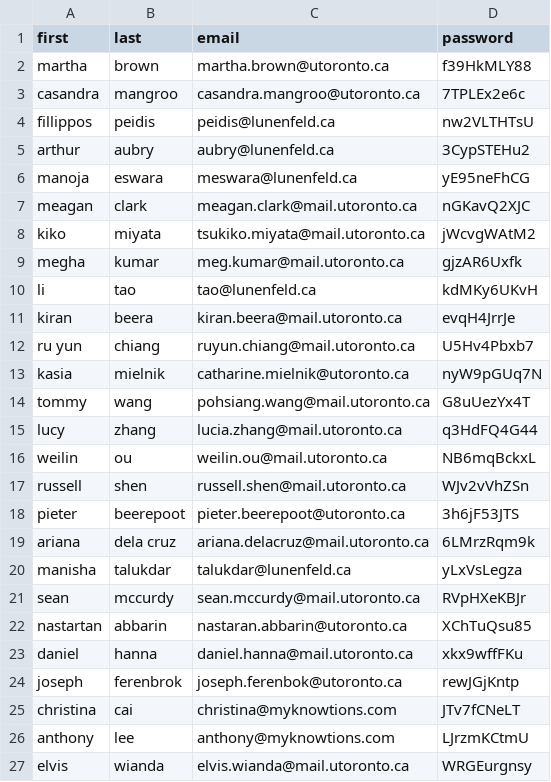
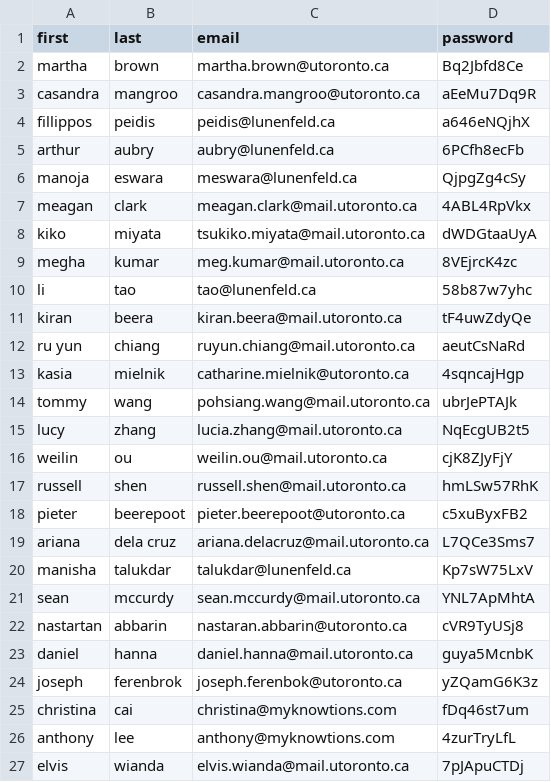
Before and after one commit to sinkpoint/scinapsisdev, a CSV file: scinapsis/utils/account_passwords.csv, drawn as a sheet.

Commit message:
- closed beta account passwords

```diff
--- a/scinapsis/utils/account_passwords.csv
+++ b/scinapsis/utils/account_passwords.csv
@@ -1,27 +1,27 @@
 first,last,email,password
-martha,brown,martha.brown@utoronto.ca,f39HkMLY88
-casandra,mangroo,casandra.mangroo@utoronto.ca,7TPLEx2e6c
-fillippos,peidis,peidis@lunenfeld.ca,nw2VLTHTsU
-arthur,aubry,aubry@lunenfeld.ca,3CypSTEHu2
-manoja,eswara,meswara@lunenfeld.ca,yE95neFhCG
-meagan,clark,meagan.clark@mail.utoronto.ca,nGKavQ2XJC
-kiko,miyata,tsukiko.miyata@mail.utoronto.ca,jWcvgWAtM2
-megha,kumar,meg.kumar@mail.utoronto.ca,gjzAR6Uxfk
-li,tao,tao@lunenfeld.ca,kdMKy6UKvH
-kiran,beera,kiran.beera@mail.utoronto.ca,evqH4JrrJe
-ru yun,chiang,ruyun.chiang@mail.utoronto.ca,U5Hv4Pbxb7
-kasia,mielnik,catharine.mielnik@utoronto.ca,nyW9pGUq7N
-tommy,wang,pohsiang.wang@mail.utoronto.ca,G8uUezYx4T
-lucy,zhang,lucia.zhang@mail.utoronto.ca,q3HdFQ4G44
-weilin,ou,weilin.ou@mail.utoronto.ca,NB6mqBckxL
-russell,shen,russell.shen@mail.utoronto.ca,WJv2vVhZSn
-pieter,beerepoot,pieter.beerepoot@utoronto.ca,3h6jF53JTS
-ariana,dela cruz,ariana.delacruz@mail.utoronto.ca,6LMrzRqm9k
-manisha,talukdar,talukdar@lunenfeld.ca,yLxVsLegza
-sean,mccurdy ,sean.mccurdy@mail.utoronto.ca,RVpHXeKBJr
-nastartan,abbarin,nastaran.abbarin@utoronto.ca,XChTuQsu85
-daniel,hanna,daniel.hanna@mail.utoronto.ca,xkx9wffFKu
-joseph,ferenbrok ,joseph.ferenbok@utoronto.ca,rewJGjKntp
-christina,cai,christina@myknowtions.com,JTv7fCNeLT
-anthony,lee,anthony@myknowtions.com,LJrzmKCtmU
-elvis,wianda,elvis.wianda@mail.utoronto.ca,WRGEurgnsy
+martha,brown,martha.brown@utoronto.ca,Bq2Jbfd8Ce
+casandra,mangroo,casandra.mangroo@utoronto.ca,aEeMu7Dq9R
+fillippos,peidis,peidis@lunenfeld.ca,a646eNQjhX
+arthur,aubry,aubry@lunenfeld.ca,6PCfh8ecFb
+manoja,eswara,meswara@lunenfeld.ca,QjpgZg4cSy
+meagan,clark,meagan.clark@mail.utoronto.ca,4ABL4RpVkx
+kiko,miyata,tsukiko.miyata@mail.utoronto.ca,dWDGtaaUyA
+megha,kumar,meg.kumar@mail.utoronto.ca,8VEjrcK4zc
+li,tao,tao@lunenfeld.ca,58b87w7yhc
+kiran,beera,kiran.beera@mail.utoronto.ca,tF4uwZdyQe
+ru yun,chiang,ruyun.chiang@mail.utoronto.ca,aeutCsNaRd
+kasia,mielnik,catharine.mielnik@utoronto.ca,4sqncajHgp
+tommy,wang,pohsiang.wang@mail.utoronto.ca,ubrJePTAJk
+lucy,zhang,lucia.zhang@mail.utoronto.ca,NqEcgUB2t5
+weilin,ou,weilin.ou@mail.utoronto.ca,cjK8ZJyFjY
+russell,shen,russell.shen@mail.utoronto.ca,hmLSw57RhK
+pieter,beerepoot,pieter.beerepoot@utoronto.ca,c5xuByxFB2
+ariana,dela cruz,ariana.delacruz@mail.utoronto.ca,L7QCe3Sms7
+manisha,talukdar,talukdar@lunenfeld.ca,Kp7sW75LxV
+sean,mccurdy ,sean.mccurdy@mail.utoronto.ca,YNL7ApMhtA
+nastartan,abbarin,nastaran.abbarin@utoronto.ca,cVR9TyUSj8
+daniel,hanna,daniel.hanna@mail.utoronto.ca,guya5McnbK
+joseph,ferenbrok ,joseph.ferenbok@utoronto.ca,yZQamG6K3z
+christina,cai,christina@myknowtions.com,fDq46st7um
+anthony,lee,anthony@myknowtions.com,4zurTryLfL
+elvis,wianda,elvis.wianda@mail.utoronto.ca,7pJApuCTDj
```
